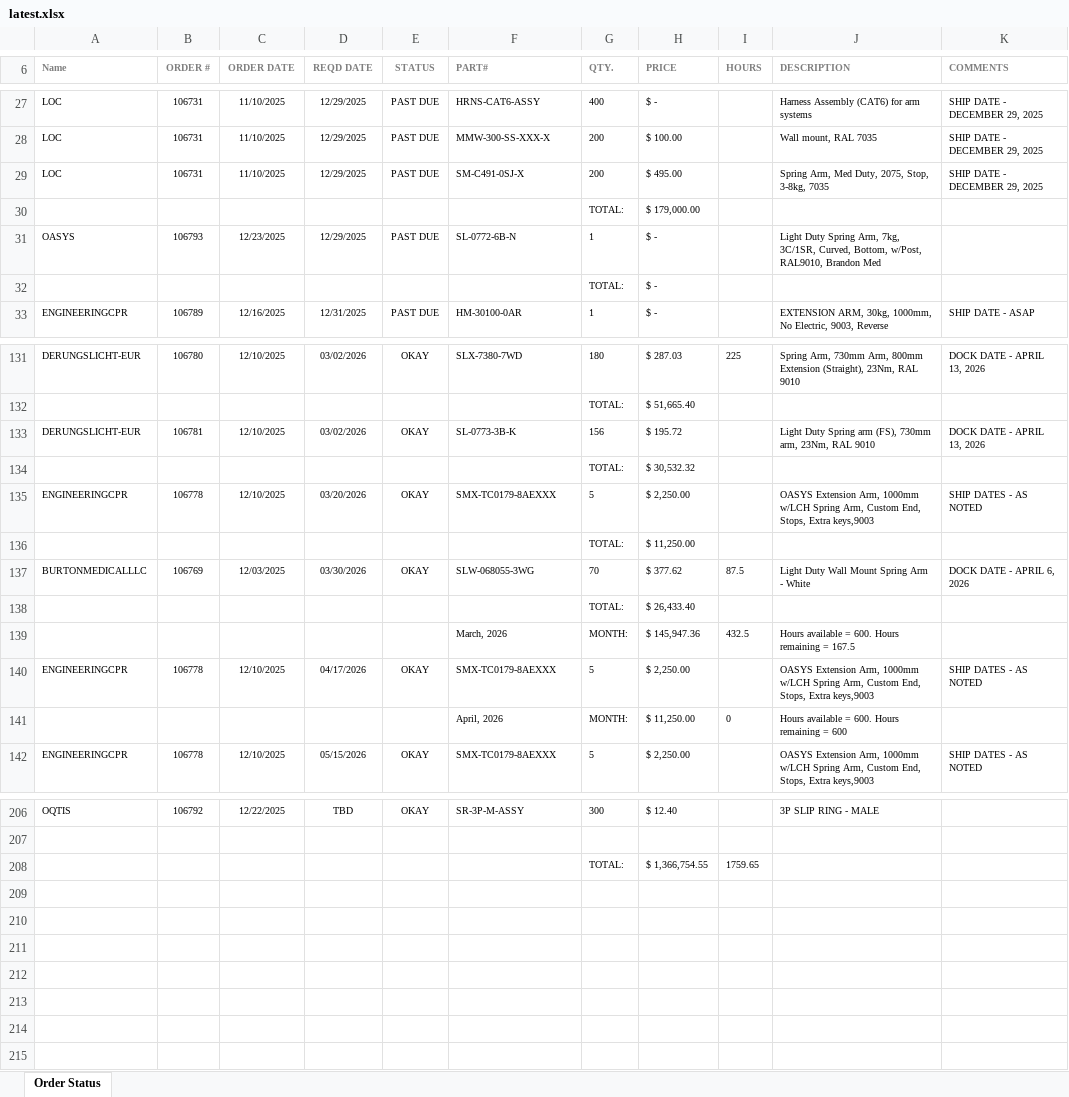
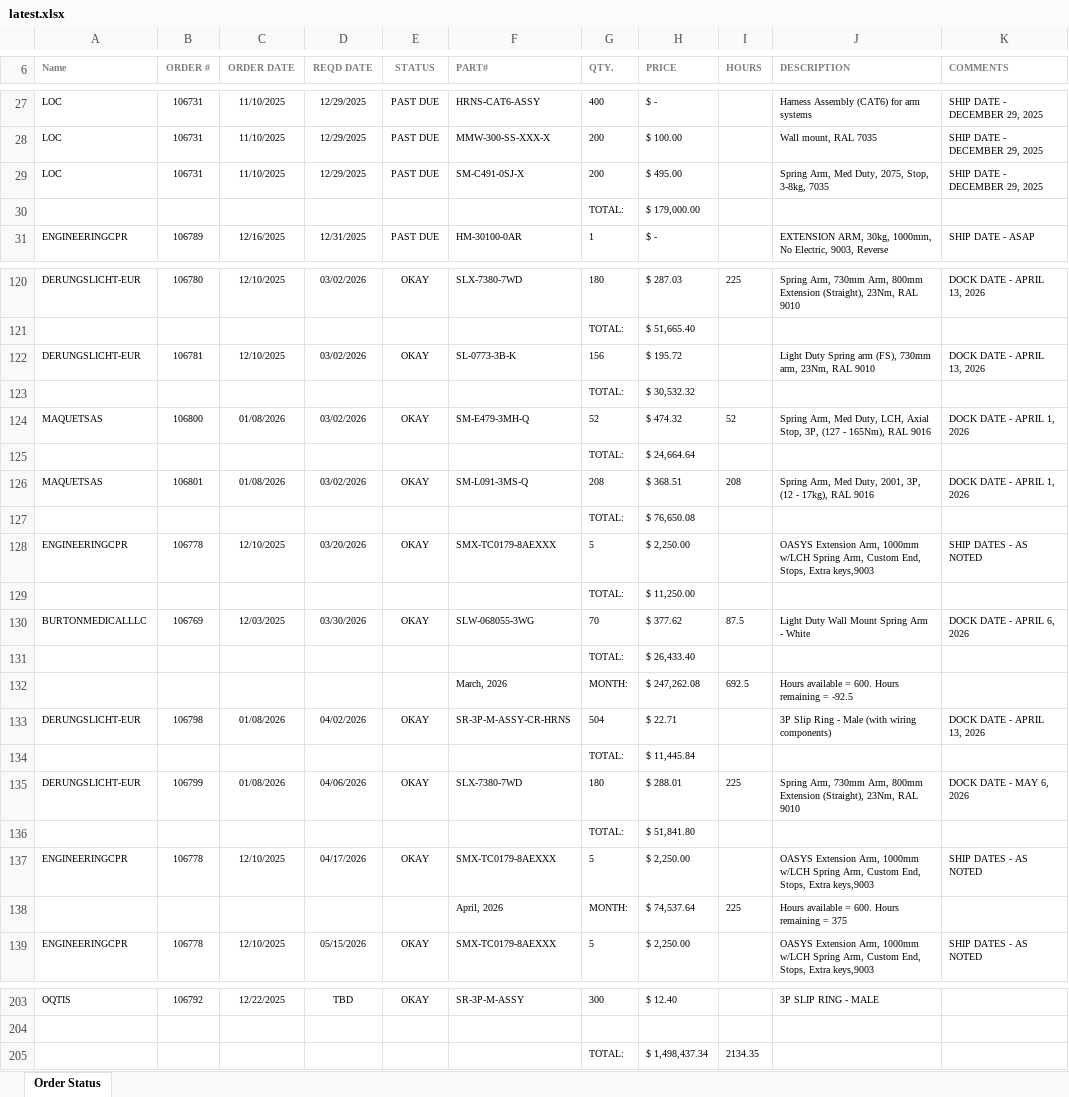
Before and after one commit to patrickaguilera/production-display, an Excel workbook: data/latest.xlsx, sheet Order Status, drawn as a sheet; only a part is shown, gaps mark what is left out; values as stored, in another font and other column widths than the file's, no borders; charts and pictures and conditional formats not drawn; removed rows and columns are numbered as before the commit, all else as after; the diff covers the shown part only; the diff names each change by its address in the sheet, - before the commit and + after, or states it on an @@ line.

```diff
--- a/data/latest.xlsx (sheet Order Status)
+++ b/data/latest.xlsx (sheet Order Status)
-row 31: OASYS | 106793 | 12/23/2025 | 12/29/2025 | PAST DUE | SL-0772-6B-N | 1 | $ - |  | Light Duty Spring Arm, 7kg, 3C/1SR, Curved, Bottom, w/Post, RAL9010, Brandon Med
-row 32:  |  |  |  |  |  | TOTAL: | $ -
+row 124: MAQUETSAS | 106800 | 01/08/2026 | 03/02/2026 | OKAY | SM-E479-3MH-Q | 52 | $ 474.32 | 52 | Spring Arm, Med Duty, LCH, Axial Stop, 3P, (127 - 165Nm), RAL 9016 | DOCK DATE - APRIL 1, 2026
+row 125:  |  |  |  |  |  | TOTAL: | $ 24,664.64
+row 126: MAQUETSAS | 106801 | 01/08/2026 | 03/02/2026 | OKAY | SM-L091-3MS-Q | 208 | $ 368.51 | 208 | Spring Arm, Med Duty, 2001, 3P, (12 - 17kg), RAL 9016 | DOCK DATE - APRIL 1, 2026
+row 127:  |  |  |  |  |  | TOTAL: | $ 76,650.08
-H132 (PRICE): $ 145,947.36
+H132 (PRICE): $ 247,262.08
-I132 (HOURS): 432.5
+I132 (HOURS): 692.5
-J132 (DESCRIPTION): …remaining = 167.5
+J132 (DESCRIPTION): …remaining = -92.5
+row 133: DERUNGSLICHT-EUR | 106798 | 01/08/2026 | 04/02/2026 | OKAY | SR-3P-M-ASSY-CR-HRNS | 504 | $ 22.71 |  | 3P Slip Ring - Male (with wiring components) | DOCK DATE - APRIL 13, 2026
+row 134:  |  |  |  |  |  | TOTAL: | $ 11,445.84
+row 135: DERUNGSLICHT-EUR | 106799 | 01/08/2026 | 04/06/2026 | OKAY | SLX-7380-7WD | 180 | $ 288.01 | 225 | Spring Arm, 730mm Arm, 800mm Extension (Straight), 23Nm, RAL 9010 | DOCK DATE - MAY 6, 2026
+row 136:  |  |  |  |  |  | TOTAL: | $ 51,841.80
-H138 (PRICE): $ 11,250.00
+H138 (PRICE): $ 74,537.64
-I138 (HOURS): 0
+I138 (HOURS): 225
-J138 (DESCRIPTION): Hours available = 600. Hours remaining = 600
+J138 (DESCRIPTION): Hours available = 600. Hours remaining = 375
-row 208:  |  |  |  |  |  | TOTAL: | $ 1,366,754.55 | 1759.65
+row 205:  |  |  |  |  |  | TOTAL: | $ 1,498,437.34 | 2134.35
```
Also changed, not shown: 2 added rows, 11 removed rows and 19 edited cells elsewhere in this sheet.
